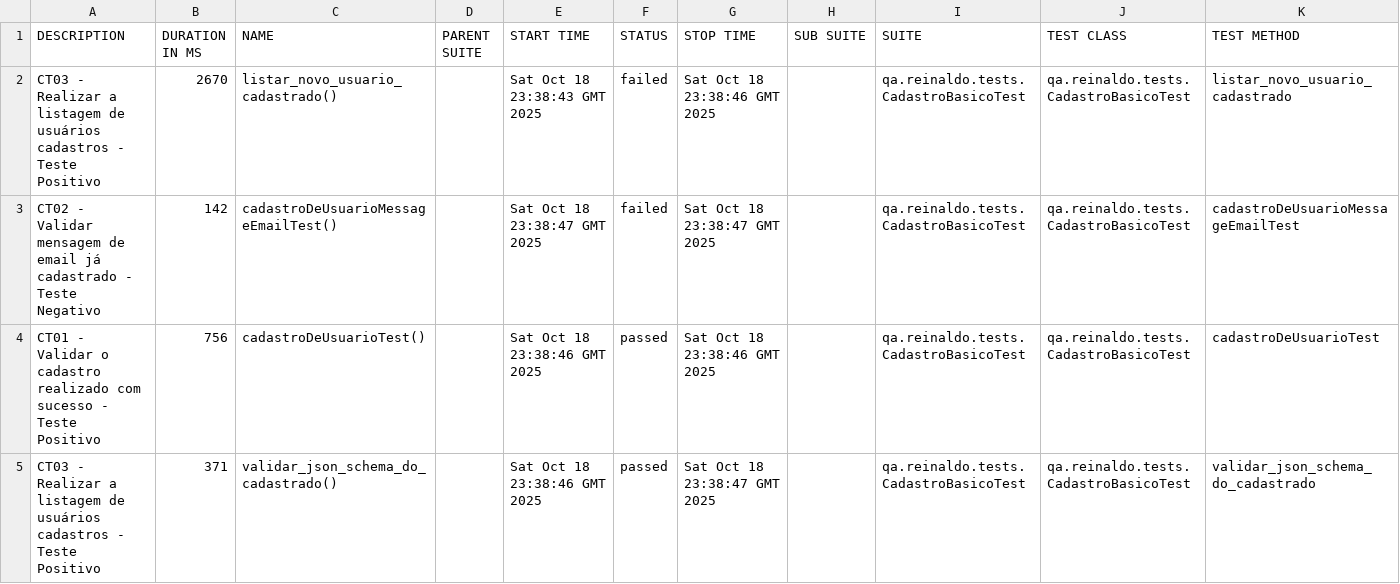
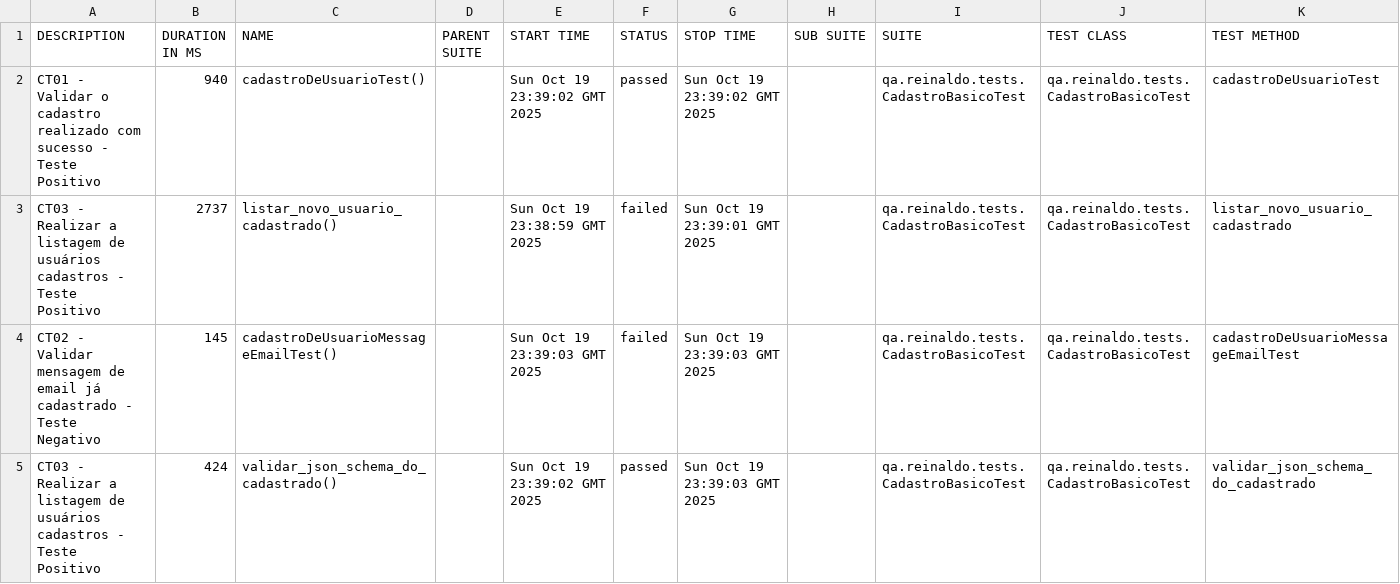
Before and after one commit to reinaldorossetti/rest-assured-kotlin, a CSV file: data/suites.csv, drawn as a sheet.

```diff
--- a/data/suites.csv
+++ b/data/suites.csv
@@ -1,5 +1,5 @@
 "DESCRIPTION","DURATION IN MS","NAME","PARENT SUITE","START TIME","STATUS","STOP TIME","SUB SUITE","SUITE","TEST CLASS","TEST METHOD"
-"CT03 - Realizar a listagem de usuários cadastros - Teste Positivo","2670","listar_novo_usuario_cadastrado()","","Sat Oct 18 23:38:43 GMT 2025","failed","Sat Oct 18 23:38:46 GMT 2025","","qa.reinaldo.tests.CadastroBasicoTest","qa.reinaldo.tests.CadastroBasicoTest","listar_novo_usuario_cadastrado"
-"CT02 - Validar mensagem de email já cadastrado - Teste Negativo","142","cadastroDeUsuarioMessageEmailTest()","","Sat Oct 18 23:38:47 GMT 2025","failed","Sat Oct 18 23:38:47 GMT 2025","","qa.reinaldo.tests.CadastroBasicoTest","qa.reinaldo.tests.CadastroBasicoTest","cadastroDeUsuarioMessageEmailTest"
-"CT01 - Validar o cadastro realizado com sucesso - Teste Positivo","756","cadastroDeUsuarioTest()","","Sat Oct 18 23:38:46 GMT 2025","passed","Sat Oct 18 23:38:46 GMT 2025","","qa.reinaldo.tests.CadastroBasicoTest","qa.reinaldo.tests.CadastroBasicoTest","cadastroDeUsuarioTest"
-"CT03 - Realizar a listagem de usuários cadastros - Teste Positivo","371","validar_json_schema_do_cadastrado()","","Sat Oct 18 23:38:46 GMT 2025","passed","Sat Oct 18 23:38:47 GMT 2025","","qa.reinaldo.tests.CadastroBasicoTest","qa.reinaldo.tests.CadastroBasicoTest","validar_json_schema_do_cadastrado"
+"CT01 - Validar o cadastro realizado com sucesso - Teste Positivo","940","cadastroDeUsuarioTest()","","Sun Oct 19 23:39:02 GMT 2025","passed","Sun Oct 19 23:39:02 GMT 2025","","qa.reinaldo.tests.CadastroBasicoTest","qa.reinaldo.tests.CadastroBasicoTest","cadastroDeUsuarioTest"
+"CT03 - Realizar a listagem de usuários cadastros - Teste Positivo","2737","listar_novo_usuario_cadastrado()","","Sun Oct 19 23:38:59 GMT 2025","failed","Sun Oct 19 23:39:01 GMT 2025","","qa.reinaldo.tests.CadastroBasicoTest","qa.reinaldo.tests.CadastroBasicoTest","listar_novo_usuario_cadastrado"
+"CT02 - Validar mensagem de email já cadastrado - Teste Negativo","145","cadastroDeUsuarioMessageEmailTest()","","Sun Oct 19 23:39:03 GMT 2025","failed","Sun Oct 19 23:39:03 GMT 2025","","qa.reinaldo.tests.CadastroBasicoTest","qa.reinaldo.tests.CadastroBasicoTest","cadastroDeUsuarioMessageEmailTest"
+"CT03 - Realizar a listagem de usuários cadastros - Teste Positivo","424","validar_json_schema_do_cadastrado()","","Sun Oct 19 23:39:02 GMT 2025","passed","Sun Oct 19 23:39:03 GMT 2025","","qa.reinaldo.tests.CadastroBasicoTest","qa.reinaldo.tests.CadastroBasicoTest","validar_json_schema_do_cadastrado"
```
Also changed, not shown: 23 other files.
